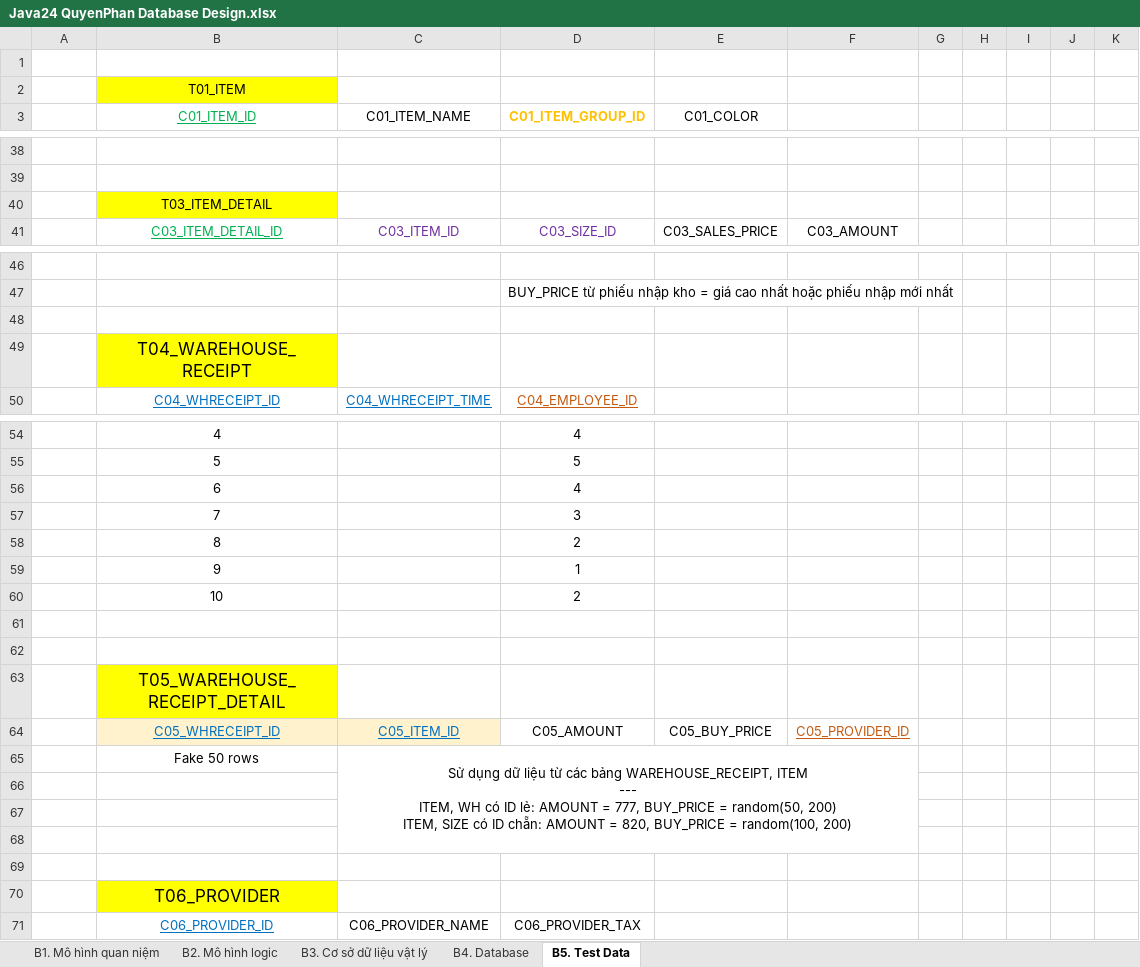
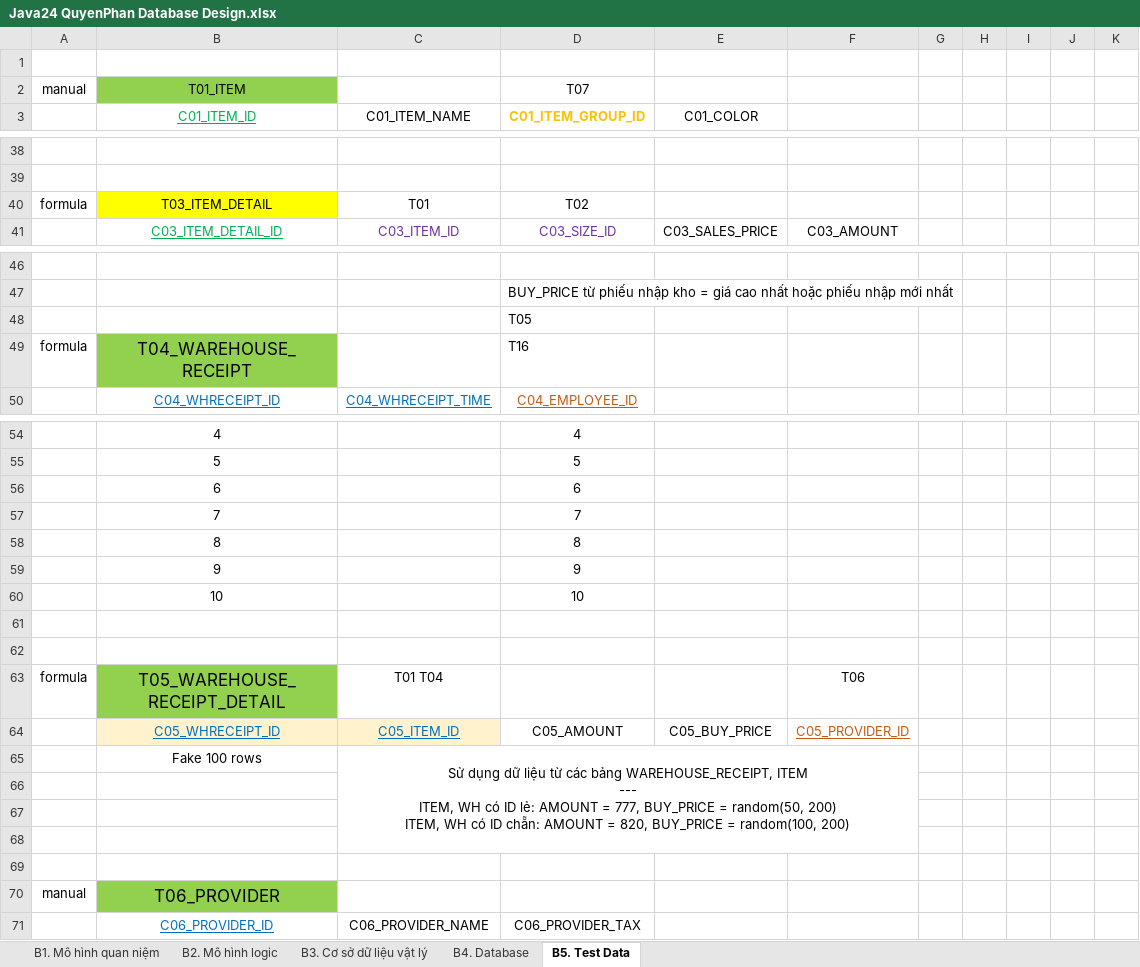
Before and after one commit to j4tdn/java24-repository, an Excel workbook: 1. Database Design/Java24 QuyenPhan Database Design.xlsx, sheet B5. Test Data, drawn as a sheet; only a part is shown, gaps mark what is left out; values as stored, in another font and other column widths than the file's, no borders; removed rows and columns are numbered as before the commit, all else as after; ↵ is a line break in a cell; the diff covers the shown part only; the diff names each change by its address in the sheet, - before the commit and + after, or states it on an @@ line.

```diff
--- a/1. Database Design/Java24 QuyenPhan Database Design.xlsx (sheet B5. Test Data)
+++ b/1. Database Design/Java24 QuyenPhan Database Design.xlsx (sheet B5. Test Data)
-row 2:  | T01_ITEM
+row 2: manual | T01_ITEM |  | T07
-row 40:  | T03_ITEM_DETAIL
+row 40: formula | T03_ITEM_DETAIL | T01 | T02
-D48: (empty)
+D48: T05
-row 49:  | T04_WAREHOUSE_RECEIPT
+row 49: formula | T04_WAREHOUSE_RECEIPT |  | T16
-D56: 4
+D56: 6
-D57: 3
+D57: 7
-D58: 2
+D58: 8
-D59: 1
+D59: 9
-D60: 2
+D60: 10
-row 63:  | T05_WAREHOUSE_RECEIPT_DETAIL
+row 63: formula | T05_WAREHOUSE_RECEIPT_DETAIL | T01 T04 |  |  | T06
-B65: Fake 50 rows
+B65: Fake 100 rows
-C65: …200) ↵ ITEM, SIZE có ID…
+C65: …200) ↵ ITEM, WH có ID…
-A70: (empty)
+A70: manual
-B70 fill: #FFFF00
+B70 fill: #92D050
```
Also changed, not shown: 14 edited cells and cell formats elsewhere in this sheet, 8 other files.
